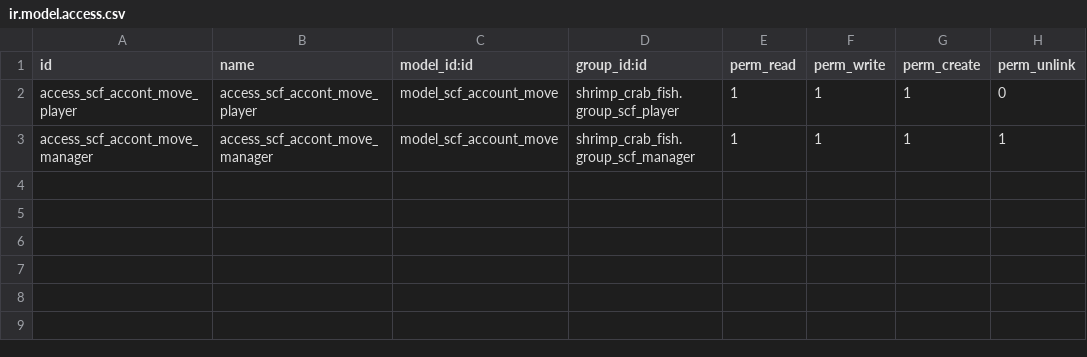
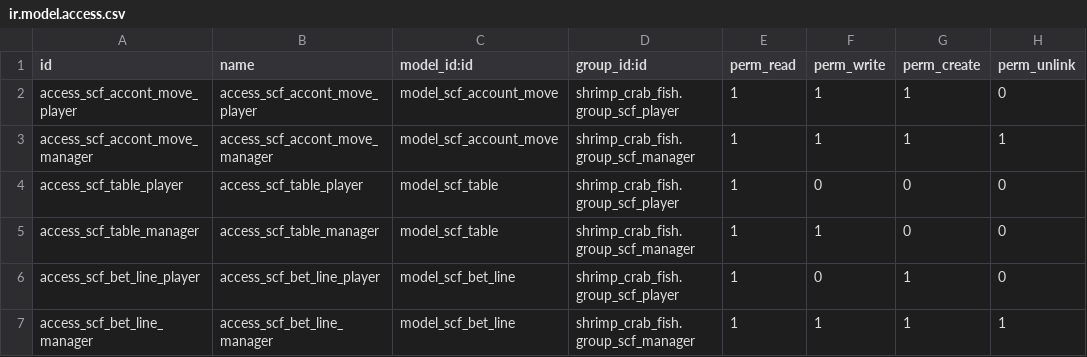
Before and after one commit to Phuong2711/SCF, a CSV file: shrimp_crab_fish/security/ir.model.access.csv, drawn as a sheet; the diff names each change by its address in the sheet, - before the commit and + after, or states it on an @@ line.

```diff
--- a/shrimp_crab_fish/security/ir.model.access.csv
+++ b/shrimp_crab_fish/security/ir.model.access.csv
+row 4: access_scf_table_player | access_scf_table_player | model_scf_table | shrimp_crab_fish.group_scf_player | 1 | 0 | 0 | 0
+row 5: access_scf_table_manager | access_scf_table_manager | model_scf_table | shrimp_crab_fish.group_scf_manager | 1 | 1 | 0 | 0
+row 6: access_scf_bet_line_player | access_scf_bet_line_player | model_scf_bet_line | shrimp_crab_fish.group_scf_player | 1 | 0 | 1 | 0
+row 7: access_scf_bet_line_manager | access_scf_bet_line_manager | model_scf_bet_line | shrimp_crab_fish.group_scf_manager | 1 | 1 | 1 | 1
```
Also changed, not shown: 10 other files.
